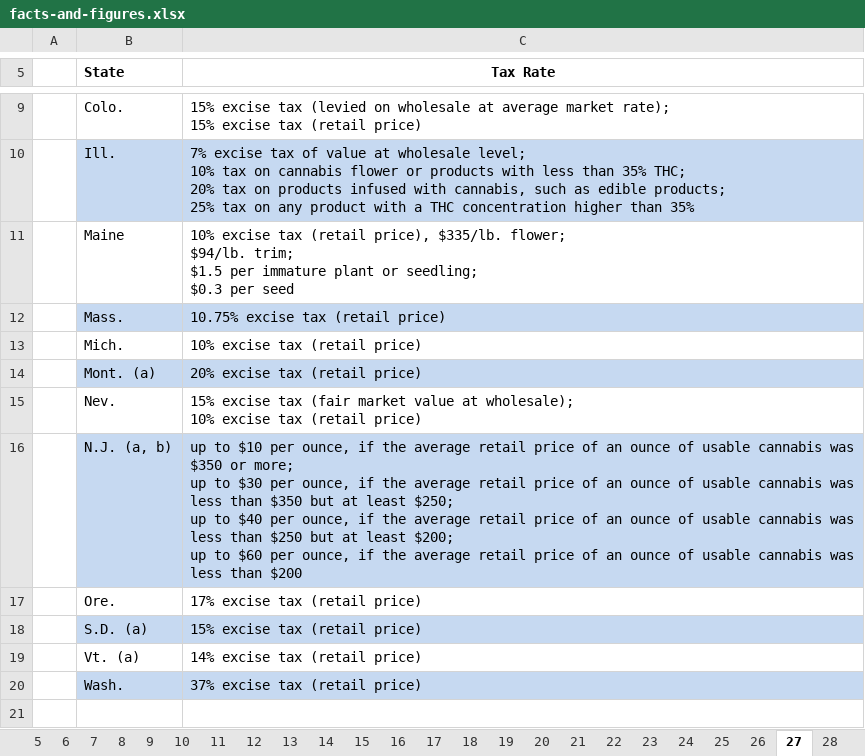
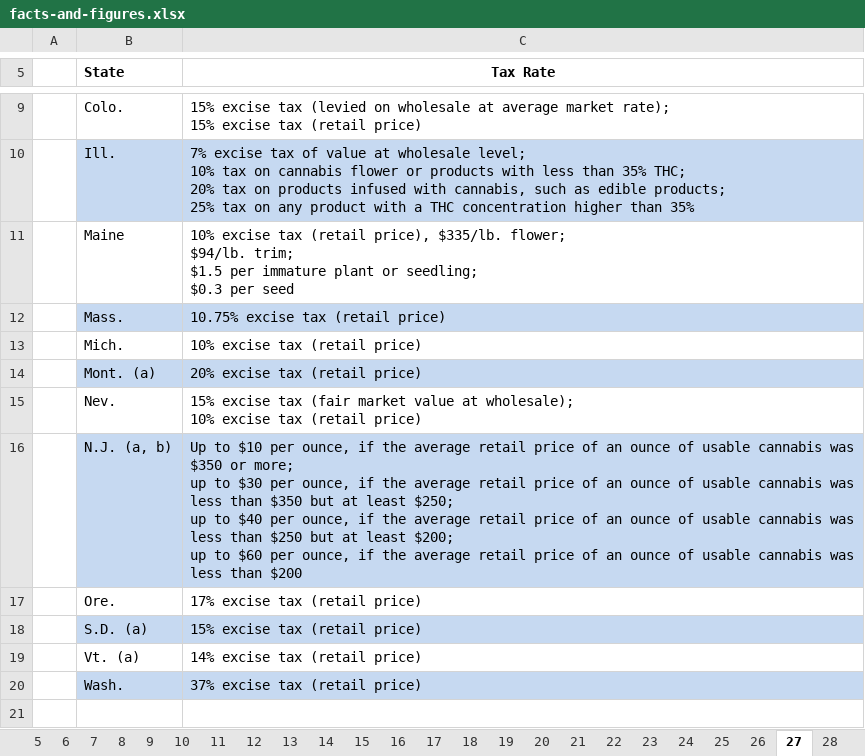
Before and after one commit to TaxFoundation/facts-and-figures-web, an Excel workbook: src/data/facts-and-figures.xlsx, sheet 27, drawn as a sheet; only a part is shown, gaps mark what is left out; values as stored, in another font and other column widths than the file's, no borders; the diff names each change by its address in the sheet, - before the commit and + after, or states it on an @@ line.

```diff
--- a/src/data/facts-and-figures.xlsx (sheet 27)
+++ b/src/data/facts-and-figures.xlsx (sheet 27)
-C16 (Tax Rate): up to $10…
+C16 (Tax Rate): Up to $10…
```
Also changed, not shown: sheet 26, sheet 31, sheet 7, 1 other file.
